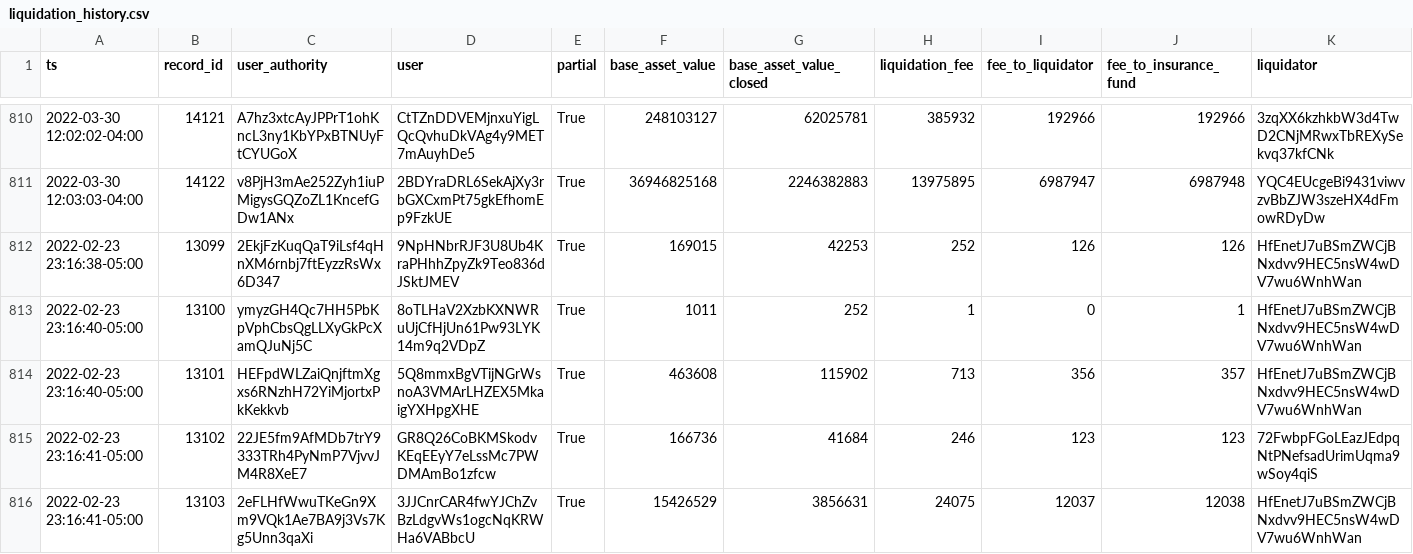
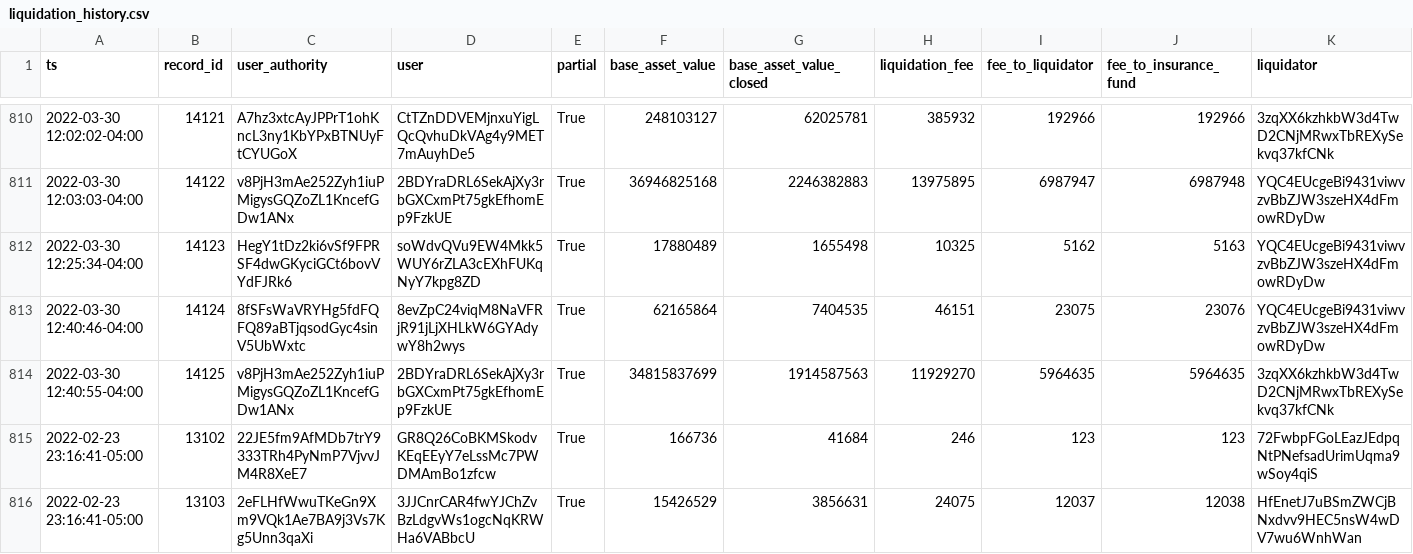
Before and after one commit to lmvdz/drift-flat-data, a CSV file: data/liquidation_history.csv, drawn as a sheet; only a part is shown, gaps mark what is left out; removed rows and columns are numbered as before the commit, all else as after; rows hold the shown columns only; the diff names each change by its address in the sheet, - before the commit and + after, or states it on an @@ line.

```diff
--- a/data/liquidation_history.csv
+++ b/data/liquidation_history.csv
-row 812: 2022-02-23 23:16:38-05:00 | 13099 | 2EkjFzKuqQaT9iLsf4qHnXM6rnbj7ftEyzzRsWx6D347 | 9NpHNbrRJF3U8Ub4KraPHhhZpyZk9Teo836dJSktJMEV | True | 169015 | 42253 | 252 | 126 | 126 | HfEnetJ7uBSmZWCjBNxdvv9HEC5nsW4wDV7wu6WnhWan
-row 813: 2022-02-23 23:16:40-05:00 | 13100 | ymyzGH4Qc7HH5PbKpVphCbsQgLLXyGkPcXamQJuNj5C | 8oTLHaV2XzbKXNWRuUjCfHjUn61Pw93LYK14m9q2VDpZ | True | 1011 | 252 | 1 | 0 | 1 | HfEnetJ7uBSmZWCjBNxdvv9HEC5nsW4wDV7wu6WnhWan
-row 814: 2022-02-23 23:16:40-05:00 | 13101 | HEFpdWLZaiQnjftmXgxs6RNzhH72YiMjortxPkKekkvb | 5Q8mmxBgVTijNGrWsnoA3VMArLHZEX5MkaigYXHpgXHE | True | 463608 | 115902 | 713 | 356 | 357 | HfEnetJ7uBSmZWCjBNxdvv9HEC5nsW4wDV7wu6WnhWan
+row 812: 2022-03-30 12:25:34-04:00 | 14123 | HegY1tDz2ki6vSf9FPRSF4dwGKyciGCt6bovVYdFJRk6 | soWdvQVu9EW4Mkk5WUY6rZLA3cEXhFUKqNyY7kpg8ZD | True | 17880489 | 1655498 | 10325 | 5162 | 5163 | YQC4EUcgeBi9431viwvzvBbZJW3szeHX4dFmowRDyDw
+row 813: 2022-03-30 12:40:46-04:00 | 14124 | 8fSFsWaVRYHg5fdFQFQ89aBTjqsodGyc4sinV5UbWxtc | 8evZpC24viqM8NaVFRjR91jLjXHLkW6GYAdywY8h2wys | True | 62165864 | 7404535 | 46151 | 23075 | 23076 | YQC4EUcgeBi9431viwvzvBbZJW3szeHX4dFmowRDyDw
+row 814: 2022-03-30 12:40:55-04:00 | 14125 | v8PjH3mAe252Zyh1iuPMigysGQZoZL1KncefGDw1ANx | 2BDYraDRL6SekAjXy3rbGXCxmPt75gkEfhomEp9FzkUE | True | 34815837699 | 1914587563 | 11929270 | 5964635 | 5964635 | 3zqXX6kzhkbW3d4TwD2CNjMRwxTbREXySekvq37kfCNk
```
Also changed, not shown: data/deposit_history.csv, data/fundingPayment_history.csv, 5 other files.
